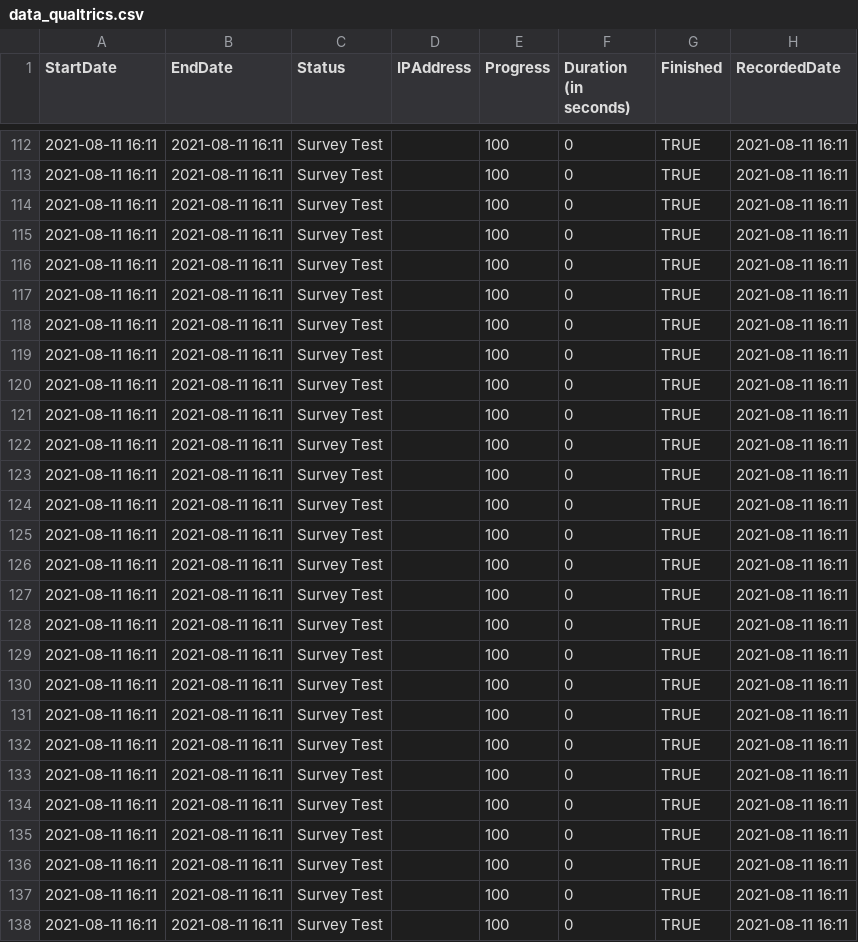
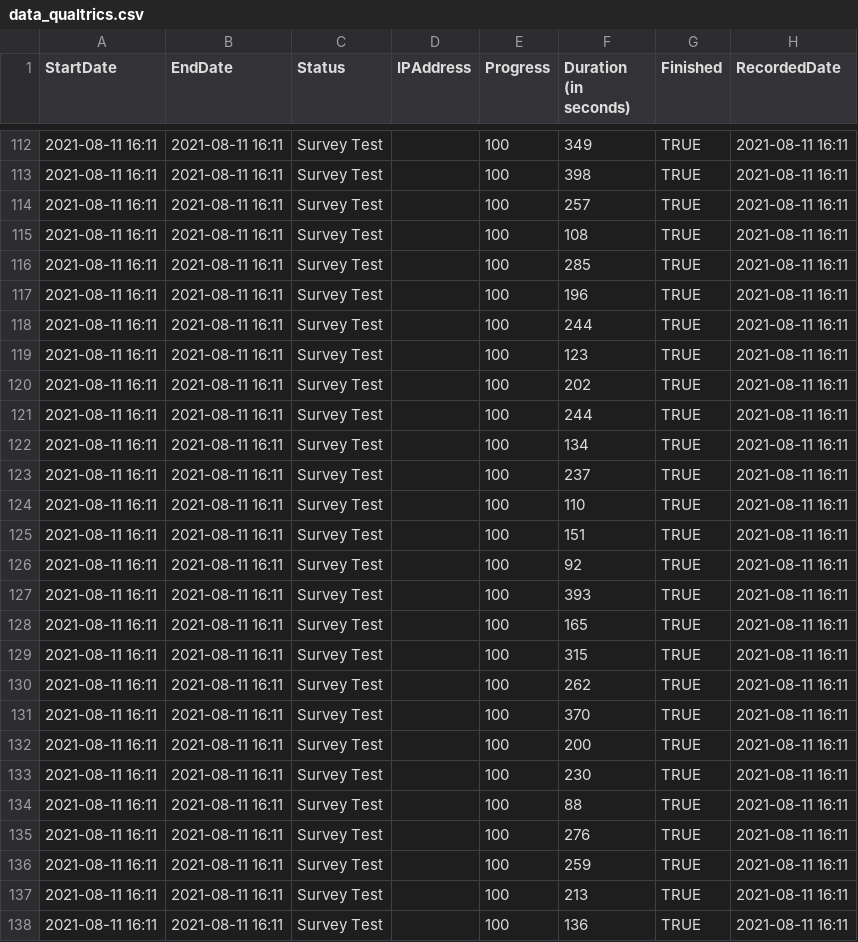
Before and after one commit to dstanley4/psyc6380, a CSV file: docs/data_qualtrics.csv, drawn as a sheet; only a part is shown, gaps mark what is left out; the diff covers the shown part only; the diff names each change by its address in the sheet, - before the commit and + after, or states it on an @@ line.

```diff
--- a/docs/data_qualtrics.csv
+++ b/docs/data_qualtrics.csv
-F112 (Duration (in seconds)): 0
+F112 (Duration (in seconds)): 349
-F113 (Duration (in seconds)): 0
+F113 (Duration (in seconds)): 398
-F114 (Duration (in seconds)): 0
+F114 (Duration (in seconds)): 257
-F115 (Duration (in seconds)): 0
+F115 (Duration (in seconds)): 108
-F116 (Duration (in seconds)): 0
+F116 (Duration (in seconds)): 285
-F117 (Duration (in seconds)): 0
+F117 (Duration (in seconds)): 196
-F118 (Duration (in seconds)): 0
+F118 (Duration (in seconds)): 244
-F119 (Duration (in seconds)): 0
+F119 (Duration (in seconds)): 123
-F120 (Duration (in seconds)): 0
+F120 (Duration (in seconds)): 202
-F121 (Duration (in seconds)): 0
+F121 (Duration (in seconds)): 244
-F122 (Duration (in seconds)): 0
+F122 (Duration (in seconds)): 134
-F123 (Duration (in seconds)): 0
+F123 (Duration (in seconds)): 237
-F124 (Duration (in seconds)): 0
+F124 (Duration (in seconds)): 110
-F125 (Duration (in seconds)): 0
+F125 (Duration (in seconds)): 151
-F126 (Duration (in seconds)): 0
+F126 (Duration (in seconds)): 92
-F127 (Duration (in seconds)): 0
+F127 (Duration (in seconds)): 393
-F128 (Duration (in seconds)): 0
+F128 (Duration (in seconds)): 165
-F129 (Duration (in seconds)): 0
+F129 (Duration (in seconds)): 315
-F130 (Duration (in seconds)): 0
+F130 (Duration (in seconds)): 262
-F131 (Duration (in seconds)): 0
+F131 (Duration (in seconds)): 370
-F132 (Duration (in seconds)): 0
+F132 (Duration (in seconds)): 200
-F133 (Duration (in seconds)): 0
+F133 (Duration (in seconds)): 230
-F134 (Duration (in seconds)): 0
+F134 (Duration (in seconds)): 88
-F135 (Duration (in seconds)): 0
+F135 (Duration (in seconds)): 276
-F136 (Duration (in seconds)): 0
+F136 (Duration (in seconds)): 259
-F137 (Duration (in seconds)): 0
+F137 (Duration (in seconds)): 213
-F138 (Duration (in seconds)): 0
+F138 (Duration (in seconds)): 136
```
Also changed, not shown: 123 edited cells elsewhere in this file, data_qualtrics.csv, 38 other files.
